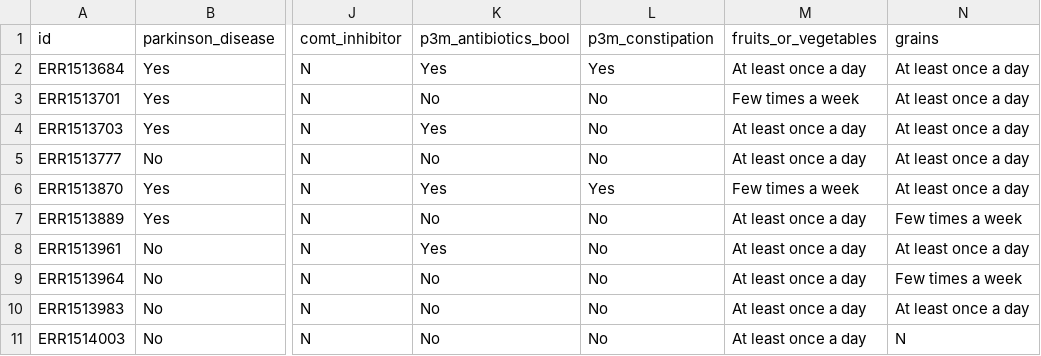
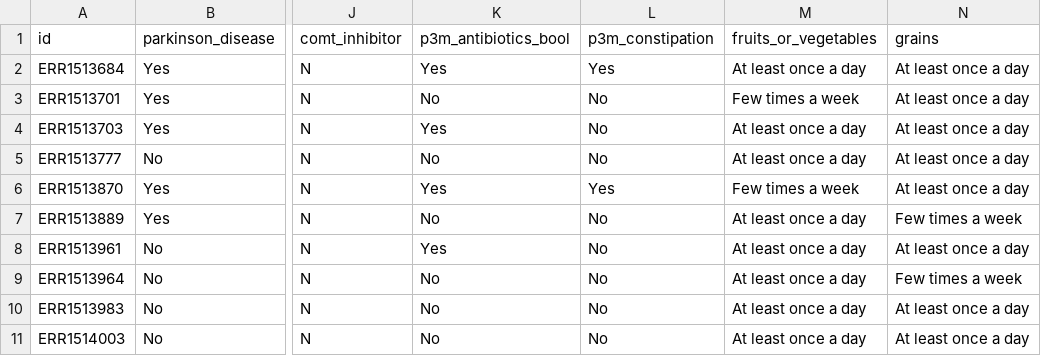
Before and after one commit to sofiamurga/Qiime2_AmpliconAnalysis, a TSV file: data/metadata.tsv, drawn as a sheet; only a part is shown, gaps mark what is left out; the diff names each change by its address in the sheet, - before the commit and + after, or states it on an @@ line.

Commit message:
fixing a weird value

```diff
--- a/data/metadata.tsv
+++ b/data/metadata.tsv
-N11 (grains): N
+N11 (grains): At least once a day
```
